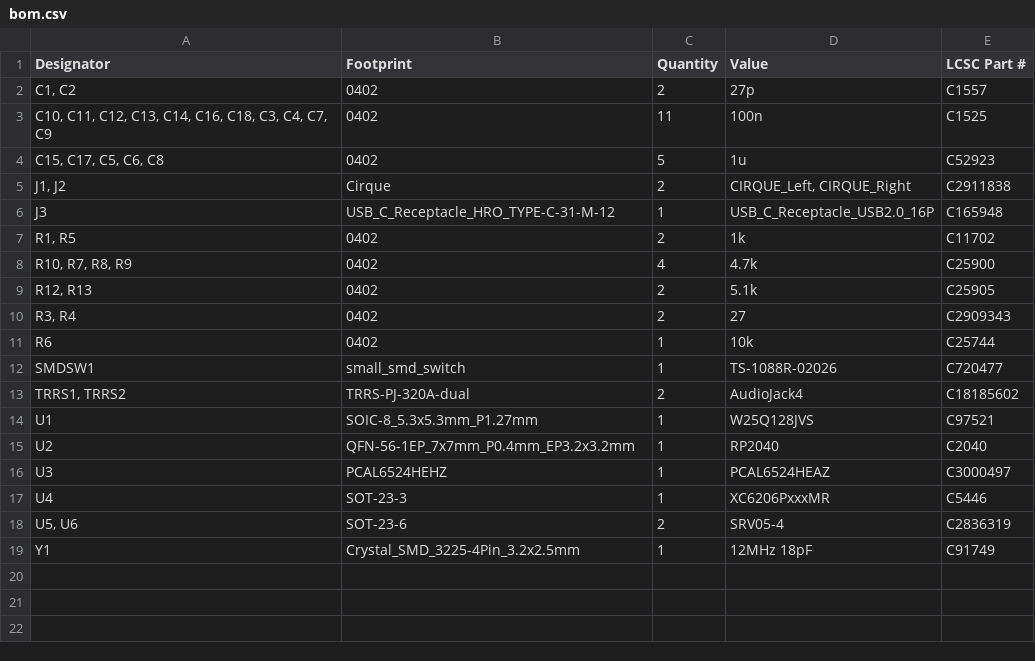
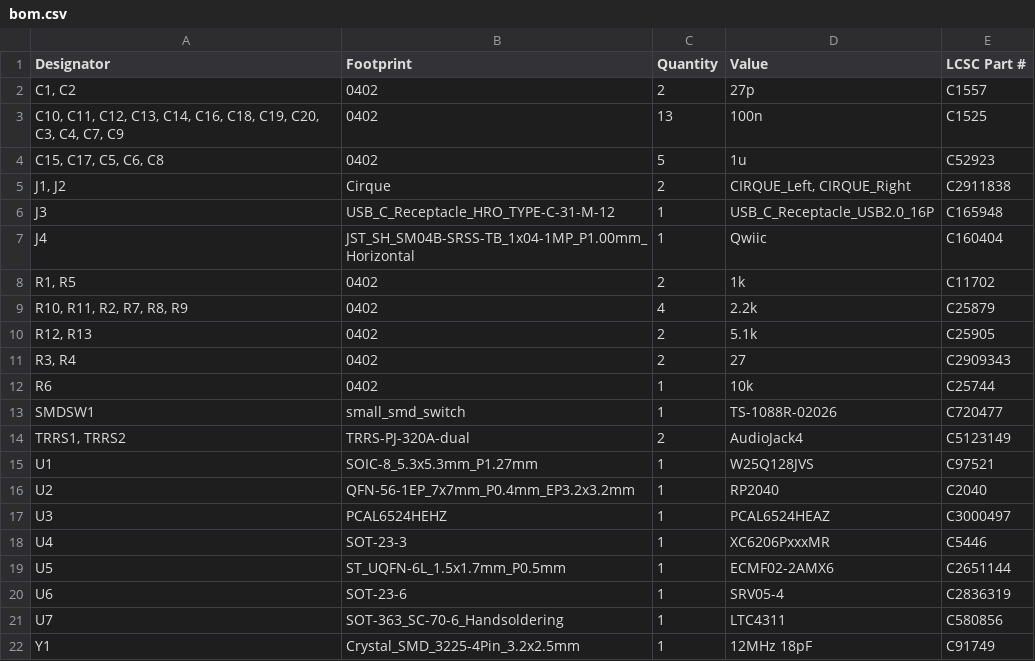
Before and after one commit to Nuclear-Squid/Quacken, a CSV file: flex/production/bom.csv, drawn as a sheet.

```diff
--- a/flex/production/bom.csv
+++ b/flex/production/bom.csv
@@ -2,3 +2,3 @@ Designator,Footprint,Quantity,Value,LCSC Part #
 "C1, C2",0402,2,27p,C1557
-"C10, C11, C12, C13, C14, C16, C18, C3, C4, C7, C9",0402,11,100n,C1525
+"C10, C11, C12, C13, C14, C16, C18, C19, C20, C3, C4, C7, C9",0402,13,100n,C1525
 "C15, C17, C5, C6, C8",0402,5,1u,C52923
@@ -6,4 +6,5 @@ Designator,Footprint,Quantity,Value,LCSC Part #
 J3,USB_C_Receptacle_HRO_TYPE-C-31-M-12,1,USB_C_Receptacle_USB2.0_16P,C165948
+J4,JST_SH_SM04B-SRSS-TB_1x04-1MP_P1.00mm_Horizontal,1,Qwiic,C160404
 "R1, R5",0402,2,1k,C11702
-"R10, R7, R8, R9",0402,4,4.7k,C25900
+"R10, R11, R2, R7, R8, R9",0402,4,2.2k,C25879
 "R12, R13",0402,2,5.1k,C25905
@@ -12,3 +13,3 @@ R6,0402,1,10k,C25744
 SMDSW1,small_smd_switch,1,TS-1088R-02026,C720477
-"TRRS1, TRRS2",TRRS-PJ-320A-dual,2,AudioJack4,C18185602
+"TRRS1, TRRS2",TRRS-PJ-320A-dual,2,AudioJack4,C5123149
 U1,SOIC-8_5.3x5.3mm_P1.27mm,1,W25Q128JVS,C97521
@@ -17,3 +18,5 @@ U3,PCAL6524HEHZ,1,PCAL6524HEAZ,C3000497
 U4,SOT-23-3,1,XC6206PxxxMR,C5446
-"U5, U6",SOT-23-6,2,SRV05-4,C2836319
+U5,ST_UQFN-6L_1.5x1.7mm_P0.5mm,1,ECMF02-2AMX6,C2651144
+U6,SOT-23-6,1,SRV05-4,C2836319
+U7,SOT-363_SC-70-6_Handsoldering,1,LTC4311,C580856
 Y1,Crystal_SMD_3225-4Pin_3.2x2.5mm,1,12MHz 18pF,C91749
```
Also changed, not shown: flex/production/designators.csv, flex/production/positions.csv, 19 other files.
